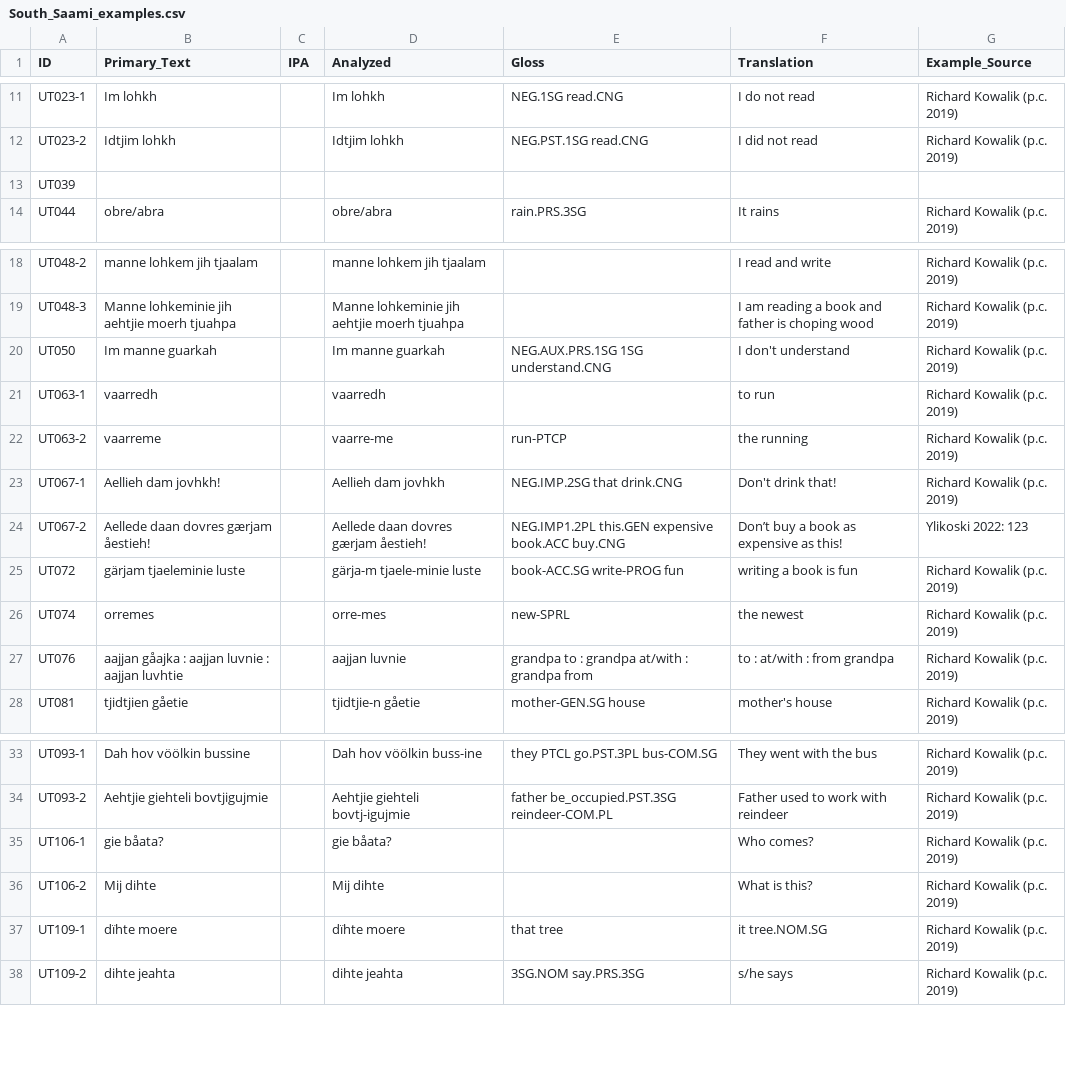
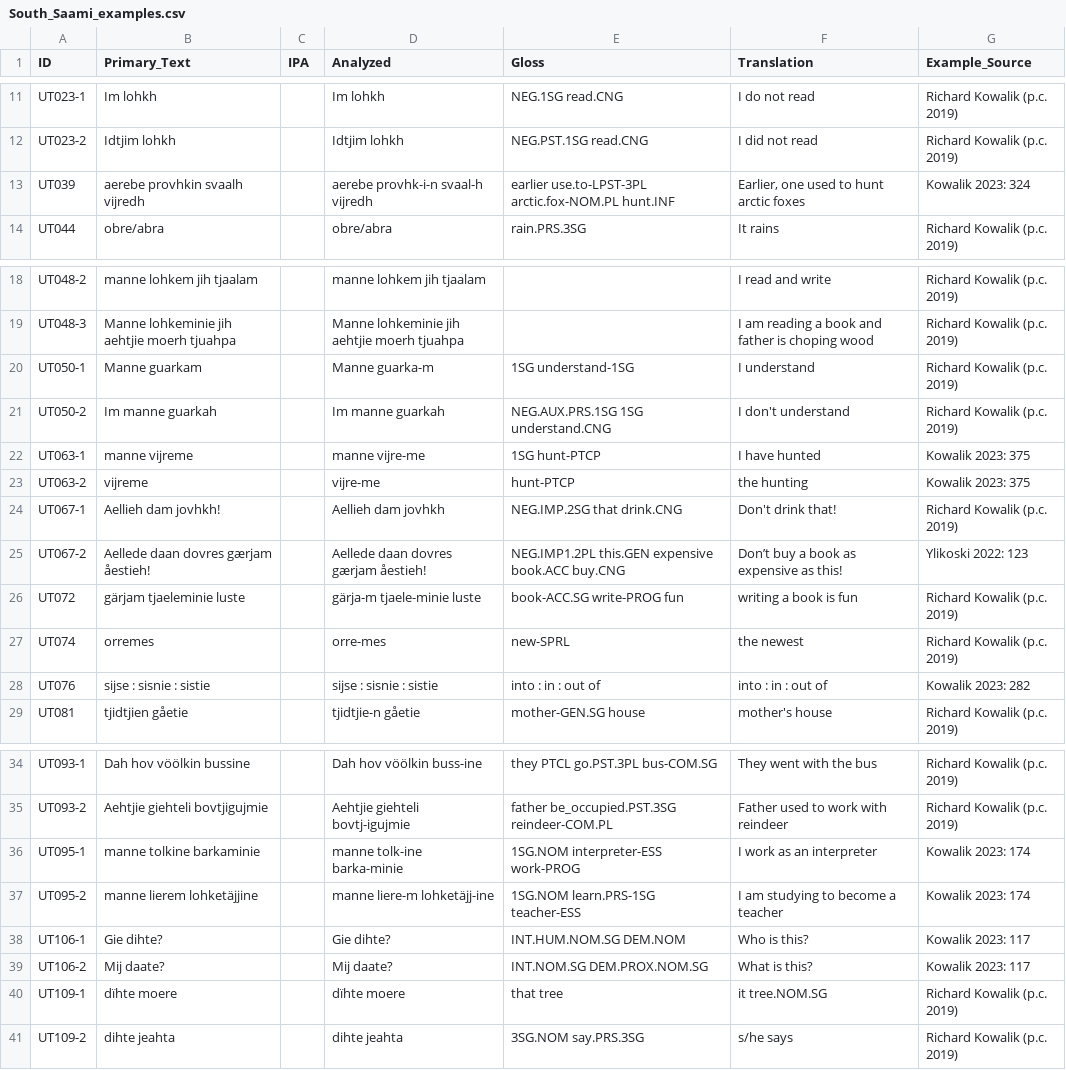
Before and after one commit to bedlan/uratyp-1, a CSV file: raw/UT/language-tables/South_Saami_examples.csv, drawn as a sheet; only a part is shown, gaps mark what is left out.

Commit message:
Corrections in examples

```diff
--- a/raw/UT/language-tables/South_Saami_examples.csv
+++ b/raw/UT/language-tables/South_Saami_examples.csv
@@ -12,3 +12,3 @@ UT023-1,Im lohkh,,Im	lohkh,NEG.1SG	read.CNG,I do not read,Richard Kowalik (p.c.
 UT023-2,Idtjim lohkh,,Idtjim	lohkh,NEG.PST.1SG	read.CNG,I did not read,Richard Kowalik (p.c. 2019)
-UT039,,,,,,
+UT039,aerebe provhkin svaalh vijredh,,aerebe provhk-i-n svaal-h vijredh,earlier use.to-LPST-3PL arctic.fox-NOM.PL hunt.INF,"Earlier, one used to hunt arctic foxes ",Kowalik 2023: 324
 UT044,obre/abra,,obre/abra,rain.PRS.3SG,It rains,Richard Kowalik (p.c. 2019)
@@ -19,5 +19,6 @@ UT048-2,manne lohkem jih tjaalam,,manne	lohkem	jih	tjaalam,,I read and write,Ric
 UT048-3,Manne lohkeminie jih aehtjie moerh tjuahpa,,Manne	lohkeminie	jih	aehtjie	moerh	tjuahpa,,I am reading a book and father is choping wood,Richard Kowalik (p.c. 2019)
-UT050,Im manne guarkah,,Im	manne	guarkah,NEG.AUX.PRS.1SG	1SG	understand.CNG,I don't understand,Richard Kowalik (p.c. 2019)
-UT063-1,vaarredh,,vaarredh,,to run,Richard Kowalik (p.c. 2019)
-UT063-2,vaarreme,,vaarre-me,run-PTCP,the running,Richard Kowalik (p.c. 2019)
+UT050-1,Manne guarkam,,Manne guarka-m,1SG understand-1SG,I understand,Richard Kowalik (p.c. 2019)
+UT050-2,Im manne guarkah,,Im	manne	guarkah,NEG.AUX.PRS.1SG	1SG	understand.CNG,I don't understand,Richard Kowalik (p.c. 2019)
+UT063-1,manne vijreme ,,manne vijre-me ,1SG hunt-PTCP,I have hunted,Kowalik 2023: 375
+UT063-2,vijreme ,,vijre-me ,hunt-PTCP,the hunting,Kowalik 2023: 375
 UT067-1,Aellieh dam jovhkh!,,Aellieh dam jovhkh,NEG.IMP.2SG	that	drink.CNG,Don't drink that!,Richard Kowalik (p.c. 2019)
@@ -26,3 +27,3 @@ UT072,gärjam tjaeleminie luste,,gärja-m	tjaele-minie	luste,book-ACC.SG	write-P
 UT074,orremes,,orre-mes,new-SPRL,the newest,Richard Kowalik (p.c. 2019)
-UT076,aajjan gåajka : aajjan luvnie : aajjan luvhtie,,aajjan	luvnie,grandpa to : grandpa at/with : grandpa from,to : at/with : from grandpa,Richard Kowalik (p.c. 2019)
+UT076,sijse : sisnie : sistie,,sijse : sisnie : sistie,into : in : out of,into : in : out of,Kowalik 2023: 282
 UT081,tjidtjien gåetie,,tjidtjie-n	gåetie,mother-GEN.SG	house,mother's house,Richard Kowalik (p.c. 2019)
@@ -34,4 +35,6 @@ UT093-1,Dah hov vöölkin bussine,,Dah	hov	vöölkin	buss-ine,they	PTCL	go.PST.3
 UT093-2,Aehtjie giehteli bovtjigujmie,,Aehtjie	giehteli	bovtj-igujmie,father	be_occupied.PST.3SG	reindeer-COM.PL,Father used to work with reindeer,Richard Kowalik (p.c. 2019)
-UT106-1,gie båata?,,gie	båata?,,Who comes?,Richard Kowalik (p.c. 2019)
-UT106-2,Mij dihte,,Mij	dihte,,What is this?,Richard Kowalik (p.c. 2019)
+UT095-1,manne tolkine barkaminie,,manne tolk-ine barka-minie,1SG.NOM interpreter-ESS work-PROG,I work as an interpreter ,Kowalik 2023: 174
+UT095-2,manne lierem lohketäjjine,,manne liere-m lohketäjj-ine,1SG.NOM learn.PRS-1SG teacher-ESS,I am studying to become a teacher ,Kowalik 2023: 174
+UT106-1,Gie dihte?,,Gie dihte?,INT.HUM.NOM.SG DEM.NOM,Who is this?,Kowalik 2023: 117
+UT106-2,Mij daate? ,,Mij daate? ,INT.NOM.SG DEM.PROX.NOM.SG,What is this?,Kowalik 2023: 117
 UT109-1,dïhte moere,,dïhte	moere,that	tree,it tree.NOM.SG,Richard Kowalik (p.c. 2019)
```
Also changed, not shown: raw/UT/language-tables/Inari_Saami_examples.csv, raw/UT/language-tables/Skolt_Saami_examples.csv, 1 other file.
